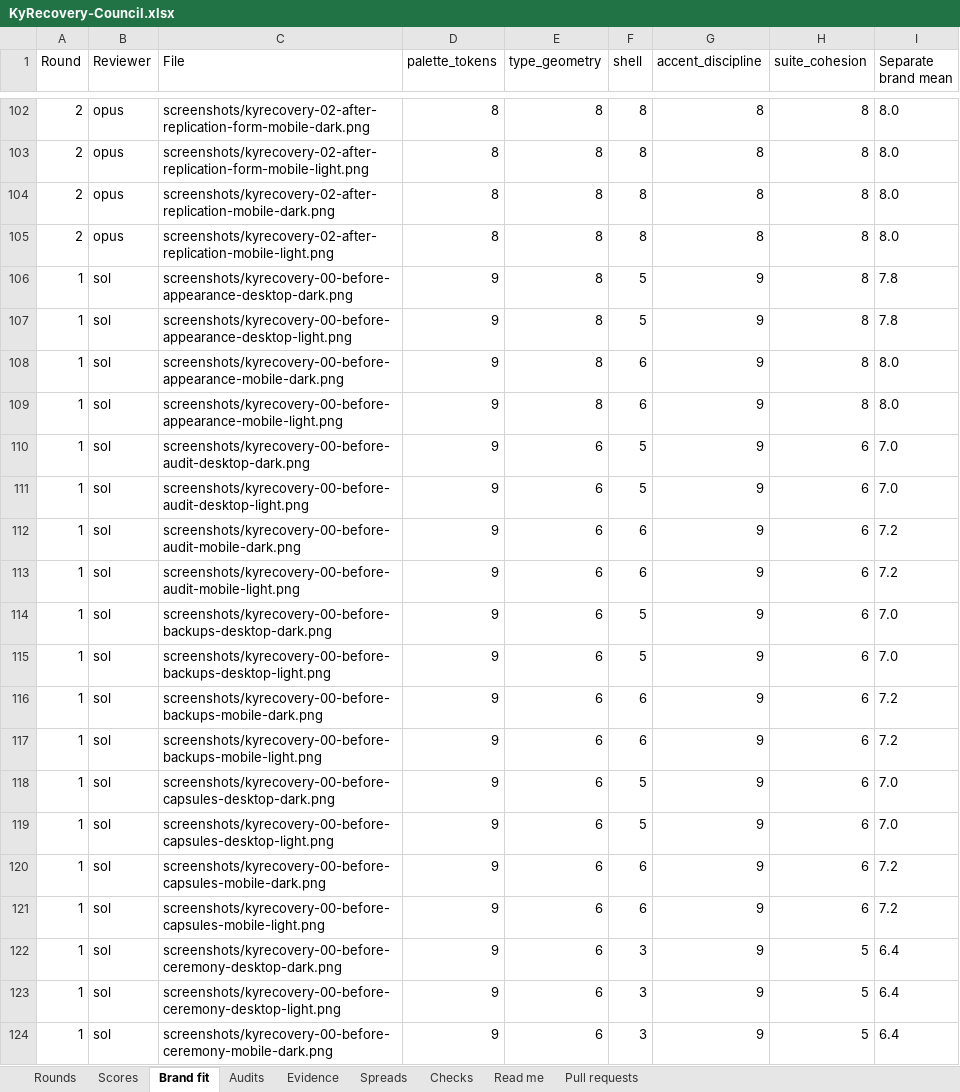
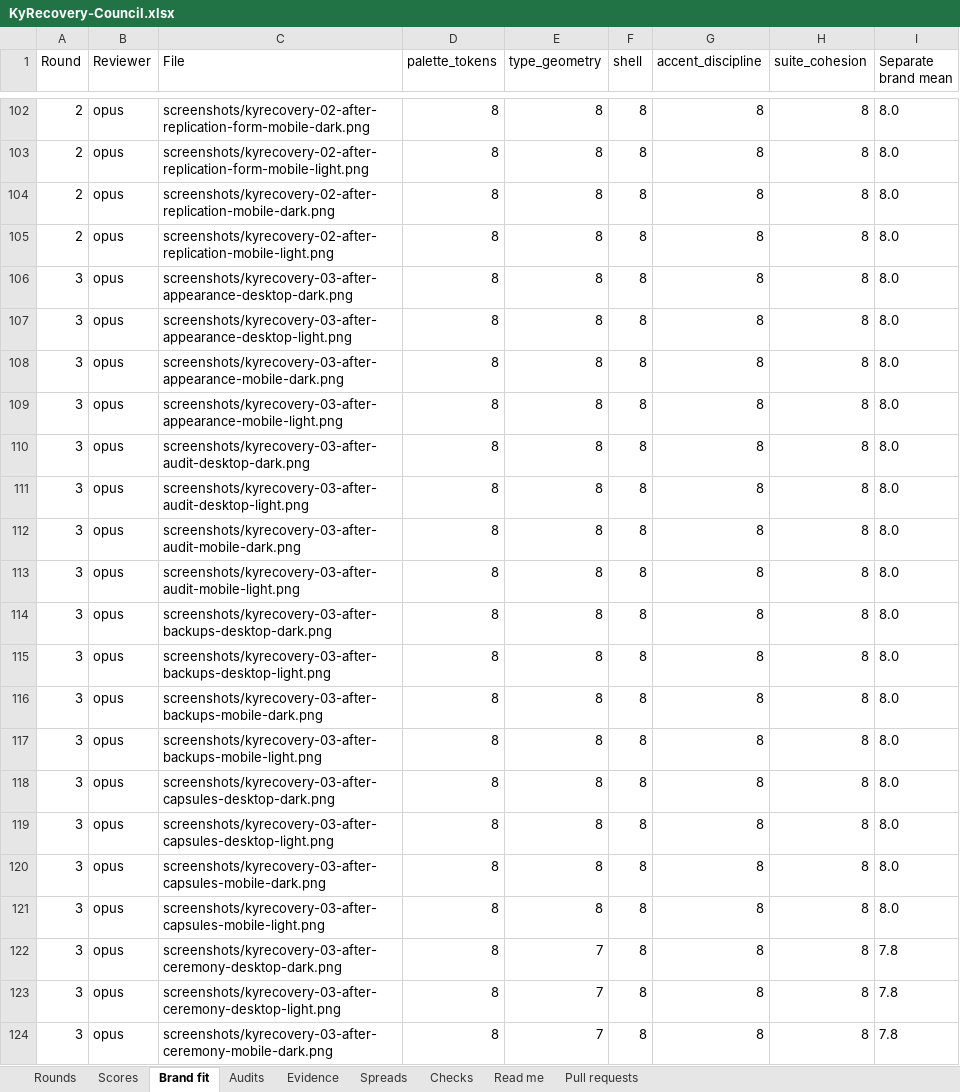
Before and after one commit to Busnes-app/KyRecovery-server, an Excel workbook: docs/ui-recovery-eight/KyRecovery-Council.xlsx, sheet Brand fit, drawn as a sheet; only a part is shown, gaps mark what is left out; the shorter side is filled out with more unchanged rows; values as stored, in another font and other column widths than the file's, no borders; the diff covers the shown part only; the diff names each change by its address in the sheet, - before the commit and + after, or states it on an @@ line.

Commit message:
record recovery round three scores and finding audit

```diff
--- a/docs/ui-recovery-eight/KyRecovery-Council.xlsx (sheet Brand fit)
+++ b/docs/ui-recovery-eight/KyRecovery-Council.xlsx (sheet Brand fit)
+row 106: 3 | opus | screenshots/kyrecovery-03-after-appearance-desktop-dark.png | 8 | 8 | 8 | 8 | 8 | 8.0
+row 107: 3 | opus | screenshots/kyrecovery-03-after-appearance-desktop-light.png | 8 | 8 | 8 | 8 | 8 | 8.0
+row 108: 3 | opus | screenshots/kyrecovery-03-after-appearance-mobile-dark.png | 8 | 8 | 8 | 8 | 8 | 8.0
+row 109: 3 | opus | screenshots/kyrecovery-03-after-appearance-mobile-light.png | 8 | 8 | 8 | 8 | 8 | 8.0
+row 110: 3 | opus | screenshots/kyrecovery-03-after-audit-desktop-dark.png | 8 | 8 | 8 | 8 | 8 | 8.0
+row 111: 3 | opus | screenshots/kyrecovery-03-after-audit-desktop-light.png | 8 | 8 | 8 | 8 | 8 | 8.0
+row 112: 3 | opus | screenshots/kyrecovery-03-after-audit-mobile-dark.png | 8 | 8 | 8 | 8 | 8 | 8.0
+row 113: 3 | opus | screenshots/kyrecovery-03-after-audit-mobile-light.png | 8 | 8 | 8 | 8 | 8 | 8.0
+row 114: 3 | opus | screenshots/kyrecovery-03-after-backups-desktop-dark.png | 8 | 8 | 8 | 8 | 8 | 8.0
+row 115: 3 | opus | screenshots/kyrecovery-03-after-backups-desktop-light.png | 8 | 8 | 8 | 8 | 8 | 8.0
+row 116: 3 | opus | screenshots/kyrecovery-03-after-backups-mobile-dark.png | 8 | 8 | 8 | 8 | 8 | 8.0
+row 117: 3 | opus | screenshots/kyrecovery-03-after-backups-mobile-light.png | 8 | 8 | 8 | 8 | 8 | 8.0
+row 118: 3 | opus | screenshots/kyrecovery-03-after-capsules-desktop-dark.png | 8 | 8 | 8 | 8 | 8 | 8.0
+row 119: 3 | opus | screenshots/kyrecovery-03-after-capsules-desktop-light.png | 8 | 8 | 8 | 8 | 8 | 8.0
+row 120: 3 | opus | screenshots/kyrecovery-03-after-capsules-mobile-dark.png | 8 | 8 | 8 | 8 | 8 | 8.0
+row 121: 3 | opus | screenshots/kyrecovery-03-after-capsules-mobile-light.png | 8 | 8 | 8 | 8 | 8 | 8.0
+row 122: 3 | opus | screenshots/kyrecovery-03-after-ceremony-desktop-dark.png | 8 | 7 | 8 | 8 | 8 | 7.8
+row 123: 3 | opus | screenshots/kyrecovery-03-after-ceremony-desktop-light.png | 8 | 7 | 8 | 8 | 8 | 7.8
+row 124: 3 | opus | screenshots/kyrecovery-03-after-ceremony-mobile-dark.png | 8 | 7 | 8 | 8 | 8 | 7.8
```
Also changed, not shown: 85 added rows elsewhere in this sheet, sheet Spreads, sheet Scores, sheet Evidence, sheet Rounds, sheet Checks, 10 other files.
